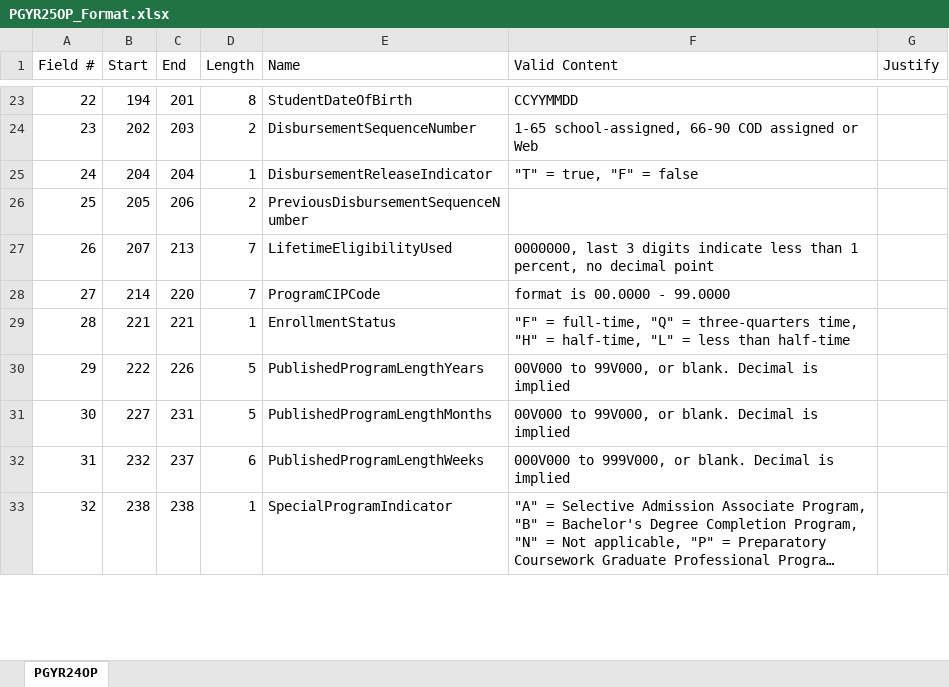
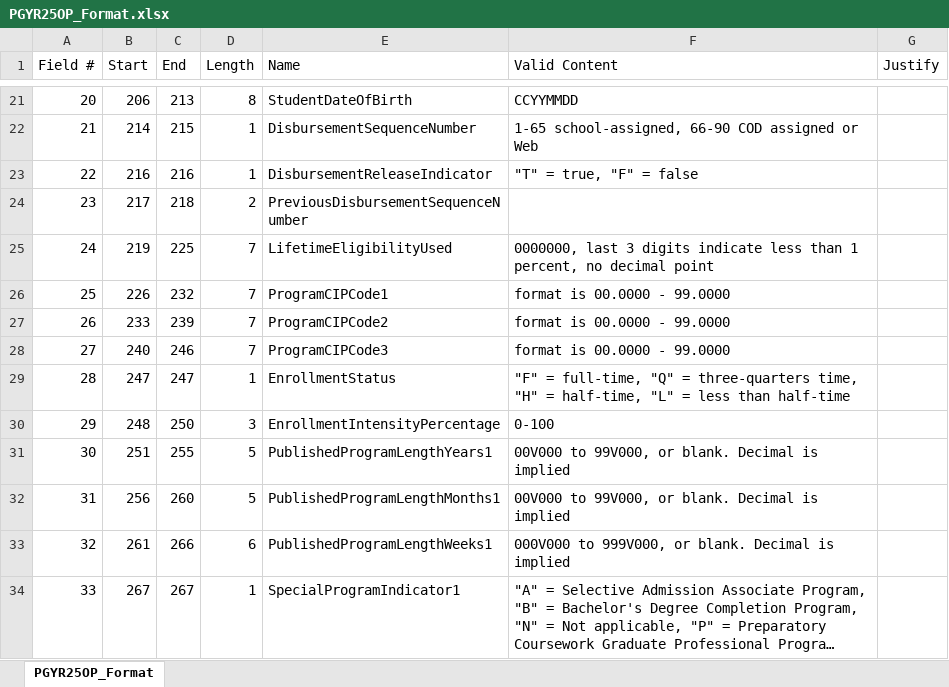
Before and after one commit to MySolfia/FSADocumentation, an Excel workbook: AY24-25/COD/ReportFormats/PGYR25OP_Format.xlsx, sheet PGYR25OP_Format, drawn as a sheet; only a part is shown, gaps mark what is left out; long unchanged cells end in …; values as stored, in another font and other column widths than the file's, no borders; removed rows and columns are numbered as before the commit, all else as after; the diff covers the shown part only; the diff names each change by its address in the sheet, - before the commit and + after, or states it on an @@ line.

Commit message:
PGYR formats added

```diff
--- a/AY24-25/COD/ReportFormats/PGYR25OP_Format.xlsx (sheet PGYR25OP_Format)
+++ b/AY24-25/COD/ReportFormats/PGYR25OP_Format.xlsx (sheet PGYR25OP_Format)
-sheet tab: PGYR24OP
+sheet tab: PGYR25OP_Format
@@ column A (Field #) renumbered from row 4 down @@
-B21 (Start): 194
+B21 (Start): 206
-C21 (End): 201
+C21 (End): 213
-row 24: 23 | 202 | 203 | 2 | DisbursementSequenceNumber | 1-65 school-assigned, 66-90 COD assigned or Web
+row 22: 21 | 214 | 215 | 1 | DisbursementSequenceNumber | 1-65 school-assigned, 66-90 COD assigned or Web
-B23 (Start): 204
+B23 (Start): 216
-C23 (End): 204
+C23 (End): 216
-B24 (Start): 205
+B24 (Start): 217
-C24 (End): 206
+C24 (End): 218
-B25 (Start): 207
+B25 (Start): 219
-C25 (End): 213
+C25 (End): 225
-B26 (Start): 214
+B26 (Start): 226
-C26 (End): 220
+C26 (End): 232
-E26 (Name): ProgramCIPCode
+E26 (Name): ProgramCIPCode1
+row 27: 26 | 233 | 239 | 7 | ProgramCIPCode2 | format is 00.0000 - 99.0000
+row 28: 27 | 240 | 246 | 7 | ProgramCIPCode3 | format is 00.0000 - 99.0000
-B29 (Start): 221
+B29 (Start): 247
-C29 (End): 221
+C29 (End): 247
+row 30: 29 | 248 | 250 | 3 | EnrollmentIntensityPercentage | 0-100
-B31 (Start): 222
+B31 (Start): 251
-C31 (End): 226
+C31 (End): 255
-E31 (Name): PublishedProgramLengthYears
+E31 (Name): PublishedProgramLengthYears1
-B32 (Start): 227
+B32 (Start): 256
-C32 (End): 231
+C32 (End): 260
-E32 (Name): PublishedProgramLengthMonths
+E32 (Name): PublishedProgramLengthMonths1
-B33 (Start): 232
+B33 (Start): 261
-C33 (End): 237
+C33 (End): 266
-E33 (Name): PublishedProgramLengthWeeks
+E33 (Name): PublishedProgramLengthWeeks1
-B34 (Start): 238
+B34 (Start): 267
-C34 (End): 238
+C34 (End): 267
-E34 (Name): SpecialProgramIndicator
+E34 (Name): SpecialProgramIndicator1
```
Also changed, not shown: 5 added rows, 7 removed rows and 41 edited cells elsewhere in this sheet, 4 other files.
